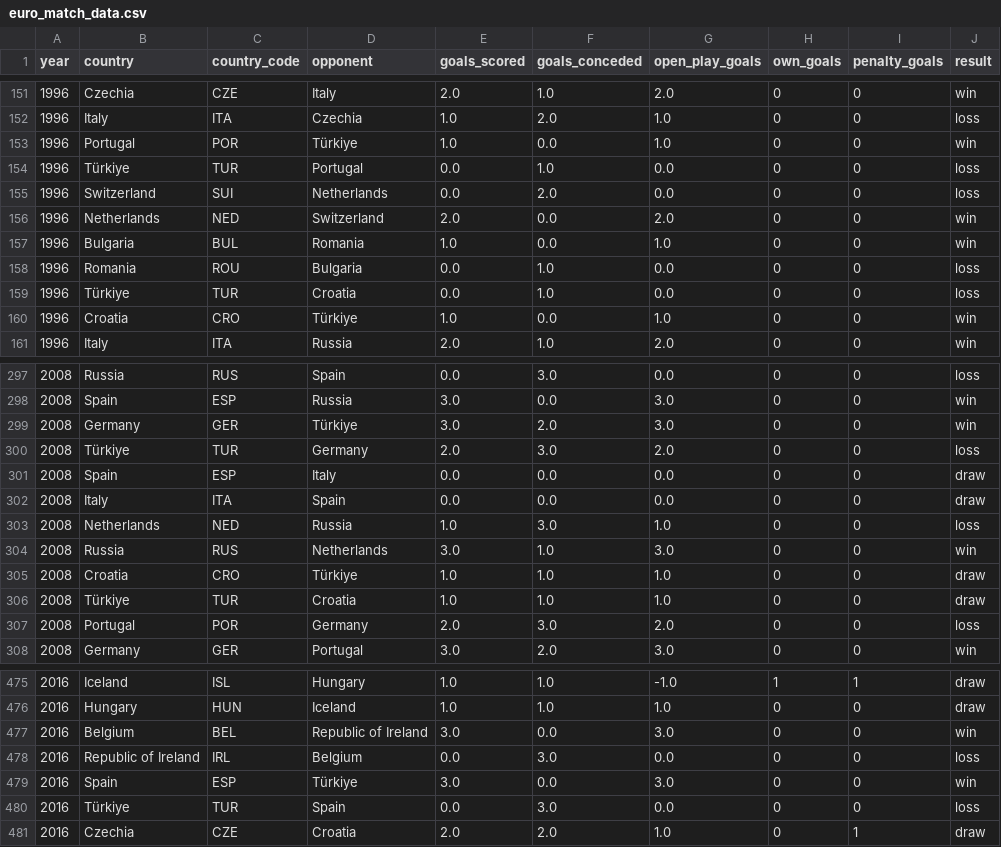
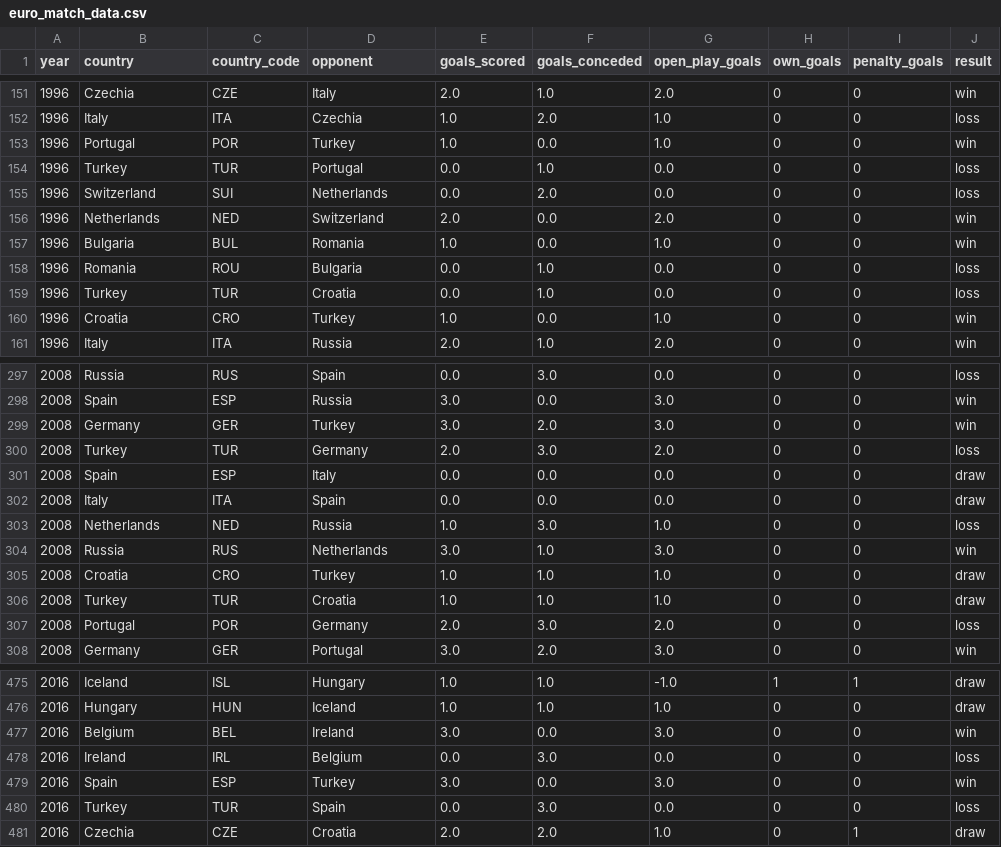
Before and after one commit to drama-404/uefa-championship-analysis, a CSV file: data/euro_match_data.csv, drawn as a sheet; only a part is shown, gaps mark what is left out; the diff covers the shown part only; the diff names each change by its address in the sheet, - before the commit and + after, or states it on an @@ line.

```diff
--- a/data/euro_match_data.csv
+++ b/data/euro_match_data.csv
-D153 (opponent): Türkiye
+D153 (opponent): Turkey
-B154 (country): Türkiye
+B154 (country): Turkey
-B159 (country): Türkiye
+B159 (country): Turkey
-D160 (opponent): Türkiye
+D160 (opponent): Turkey
-D299 (opponent): Türkiye
+D299 (opponent): Turkey
-B300 (country): Türkiye
+B300 (country): Turkey
-D305 (opponent): Türkiye
+D305 (opponent): Turkey
-B306 (country): Türkiye
+B306 (country): Turkey
-D477 (opponent): Republic of Ireland
+D477 (opponent): Ireland
-B478 (country): Republic of Ireland
+B478 (country): Ireland
-D479 (opponent): Türkiye
+D479 (opponent): Turkey
-B480 (country): Türkiye
+B480 (country): Turkey
```
Also changed, not shown: 49 edited cells elsewhere in this file, data/country_euro_stats.csv, data/euro_tournament_data.csv, 6 other files.
